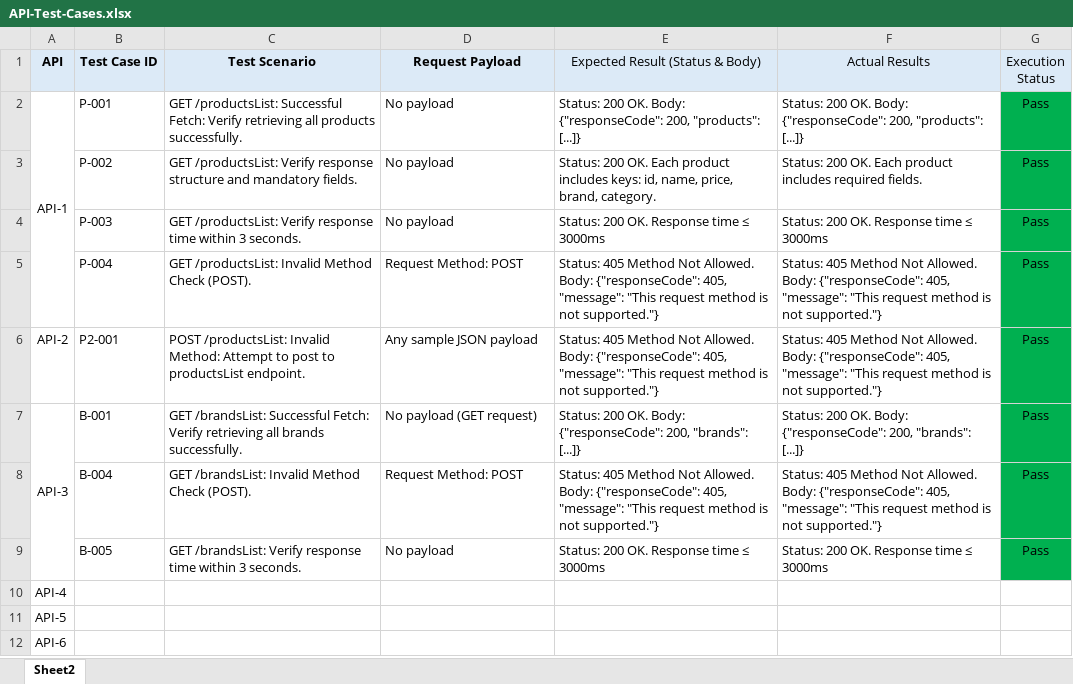
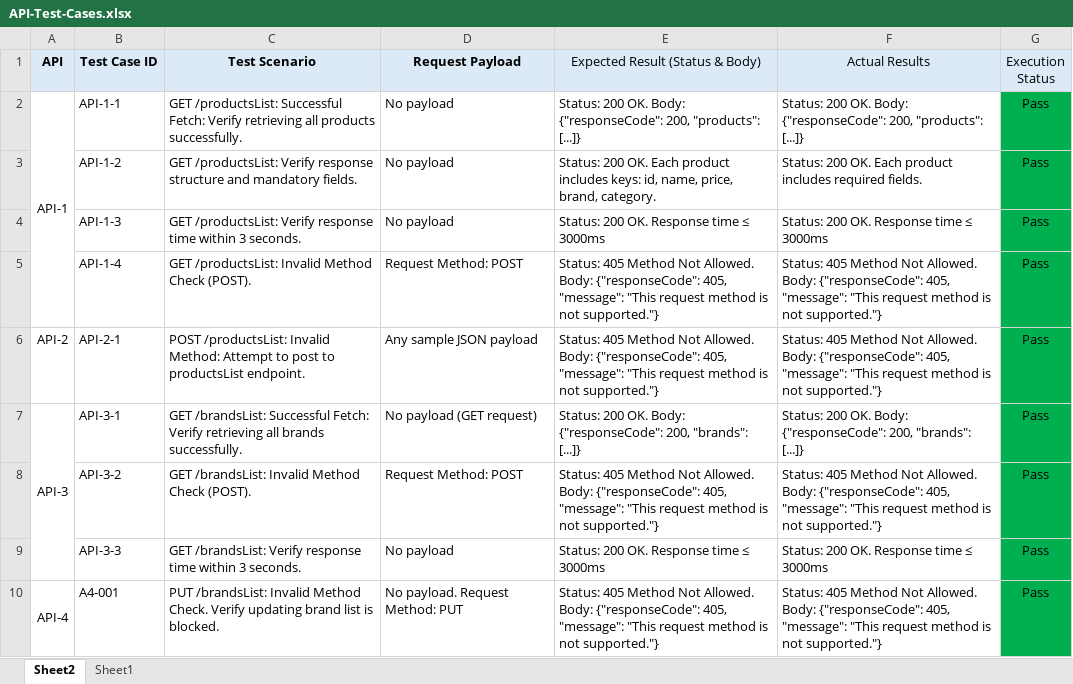
Before and after one commit to Mahmoud-Khaled-99/open-cart-demo-online-shopping, an Excel workbook: API-Test-Cases.xlsx, sheet Sheet2, drawn as a sheet; only a part is shown; values as stored, in another font and other column widths than the file's, no borders; removed rows and columns are numbered as before the commit, all else as after; the diff covers the shown part only; the diff names each change by its address in the sheet, - before the commit and + after, or states it on an @@ line.

Commit message:
Add more api test

```diff
--- a/API-Test-Cases.xlsx (sheet Sheet2)
+++ b/API-Test-Cases.xlsx (sheet Sheet2)
+sheet tab: Sheet1
-B2 (Test Case ID): P-001
+B2 (Test Case ID): API-1-1
-B3 (Test Case ID): P-002
+B3 (Test Case ID): API-1-2
-B4 (Test Case ID): P-003
+B4 (Test Case ID): API-1-3
-B5 (Test Case ID): P-004
+B5 (Test Case ID): API-1-4
-B6 (Test Case ID): P2-001
+B6 (Test Case ID): API-2-1
-B7 (Test Case ID): B-001
+B7 (Test Case ID): API-3-1
-B8 (Test Case ID): B-004
+B8 (Test Case ID): API-3-2
-B9 (Test Case ID): B-005
+B9 (Test Case ID): API-3-3
-row 10: API-4
-row 11: API-5
-row 12: API-6
+row 10: API-4 | A4-001 | PUT /brandsList: Invalid Method Check. Verify updating brand list is blocked. | No payload. Request Method: PUT | Status: 405 Method Not Allowed. Body: {"responseCode": 405, "message": "This request method is not supported."} | Status: 405 Method Not Allowed. Body: {"responseCode": 405, "message": "This request method is not supported."} | Pass
```
Also changed, not shown: 32 added rows and 1 removed row elsewhere in this sheet.
